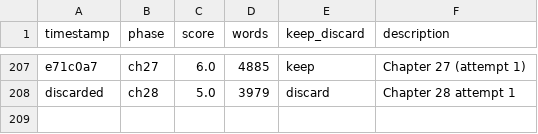
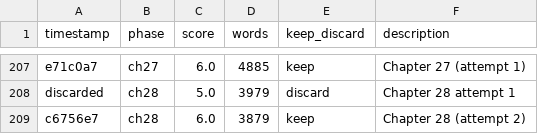
Before and after one commit to ducduy2612/autonovel, a TSV file: results.tsv, drawn as a sheet; only a part is shown, gaps mark what is left out.

```diff
--- a/results.tsv
+++ b/results.tsv
@@ -208 +208,2 @@ e71c0a7	ch27	6.0	4885	keep	Chapter 27 (attempt 1)
 discarded	ch28	5.0	3979	discard	Chapter 28 attempt 1
+c6756e7	ch28	6.0	3879	keep	Chapter 28 (attempt 2)
```
Also changed, not shown: 2 other files.
